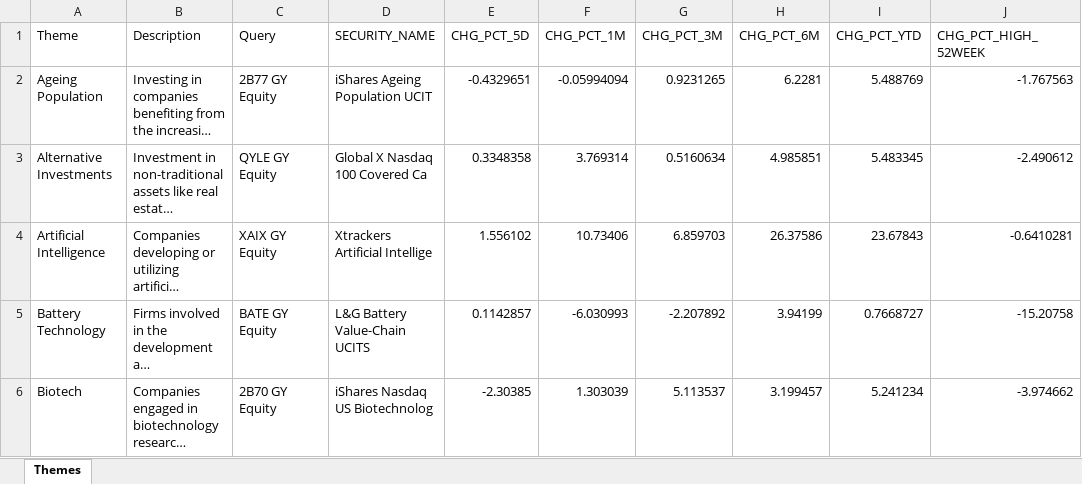
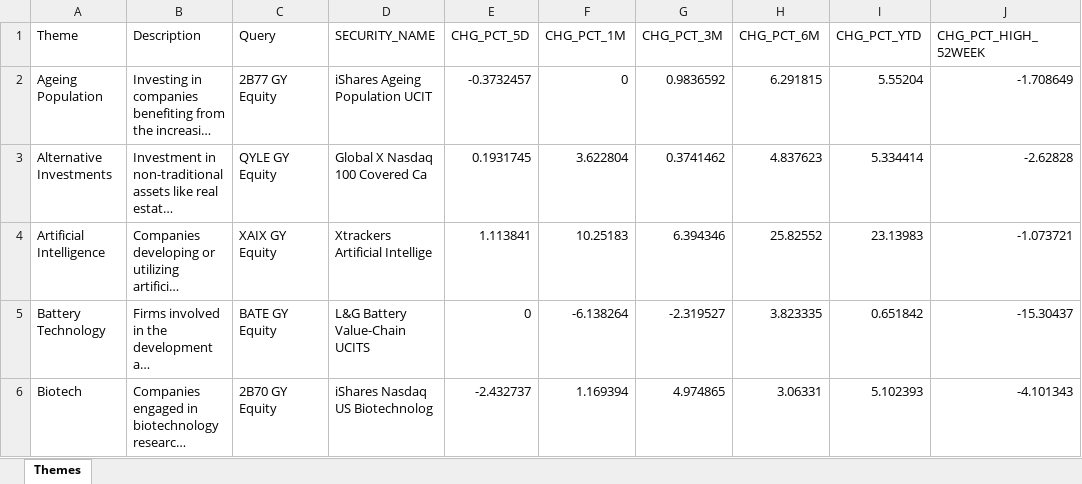
Before and after one commit to ssymhoven/megatrends, an Excel workbook: megatrends.xlsx, sheet Themes, drawn as a sheet; only a part is shown; long unchanged cells end in …; values as stored, in another font and other column widths than the file's, no borders; the diff covers the shown part only; the diff names each change by its address in the sheet, - before the commit and + after, or states it on an @@ line.

```diff
--- a/megatrends.xlsx (sheet Themes)
+++ b/megatrends.xlsx (sheet Themes)
-E2 (CHG_PCT_5D): -0.4329651
+E2 (CHG_PCT_5D): -0.3732457
-F2 (CHG_PCT_1M): -0.05994094
+F2 (CHG_PCT_1M): 0
-G2 (CHG_PCT_3M): 0.9231265
+G2 (CHG_PCT_3M): 0.9836592
-H2 (CHG_PCT_6M): 6.2281
+H2 (CHG_PCT_6M): 6.291815
-I2 (CHG_PCT_YTD): 5.488769
+I2 (CHG_PCT_YTD): 5.55204
-J2 (CHG_PCT_HIGH_52WEEK): -1.767563
+J2 (CHG_PCT_HIGH_52WEEK): -1.708649
-E3 (CHG_PCT_5D): 0.3348358
+E3 (CHG_PCT_5D): 0.1931745
-F3 (CHG_PCT_1M): 3.769314
+F3 (CHG_PCT_1M): 3.622804
-G3 (CHG_PCT_3M): 0.5160634
+G3 (CHG_PCT_3M): 0.3741462
-H3 (CHG_PCT_6M): 4.985851
+H3 (CHG_PCT_6M): 4.837623
-I3 (CHG_PCT_YTD): 5.483345
+I3 (CHG_PCT_YTD): 5.334414
-J3 (CHG_PCT_HIGH_52WEEK): -2.490612
+J3 (CHG_PCT_HIGH_52WEEK): -2.62828
-E4 (CHG_PCT_5D): 1.556102
+E4 (CHG_PCT_5D): 1.113841
-F4 (CHG_PCT_1M): 10.73406
+F4 (CHG_PCT_1M): 10.25183
-G4 (CHG_PCT_3M): 6.859703
+G4 (CHG_PCT_3M): 6.394346
-H4 (CHG_PCT_6M): 26.37586
+H4 (CHG_PCT_6M): 25.82552
-I4 (CHG_PCT_YTD): 23.67843
+I4 (CHG_PCT_YTD): 23.13983
-J4 (CHG_PCT_HIGH_52WEEK): -0.6410281
+J4 (CHG_PCT_HIGH_52WEEK): -1.073721
-E5 (CHG_PCT_5D): 0.1142857
+E5 (CHG_PCT_5D): 0
-F5 (CHG_PCT_1M): -6.030993
+F5 (CHG_PCT_1M): -6.138264
-G5 (CHG_PCT_3M): -2.207892
+G5 (CHG_PCT_3M): -2.319527
-H5 (CHG_PCT_6M): 3.94199
+H5 (CHG_PCT_6M): 3.823335
-I5 (CHG_PCT_YTD): 0.7668727
+I5 (CHG_PCT_YTD): 0.651842
-J5 (CHG_PCT_HIGH_52WEEK): -15.20758
+J5 (CHG_PCT_HIGH_52WEEK): -15.30437
-E6 (CHG_PCT_5D): -2.30385
+E6 (CHG_PCT_5D): -2.432737
-F6 (CHG_PCT_1M): 1.303039
+F6 (CHG_PCT_1M): 1.169394
-G6 (CHG_PCT_3M): 5.113537
+G6 (CHG_PCT_3M): 4.974865
-H6 (CHG_PCT_6M): 3.199457
+H6 (CHG_PCT_6M): 3.06331
-I6 (CHG_PCT_YTD): 5.241234
+I6 (CHG_PCT_YTD): 5.102393
-J6 (CHG_PCT_HIGH_52WEEK): -3.974662
+J6 (CHG_PCT_HIGH_52WEEK): -4.101343
```
Also changed, not shown: 205 edited cells elsewhere in this sheet, 2 other files.
